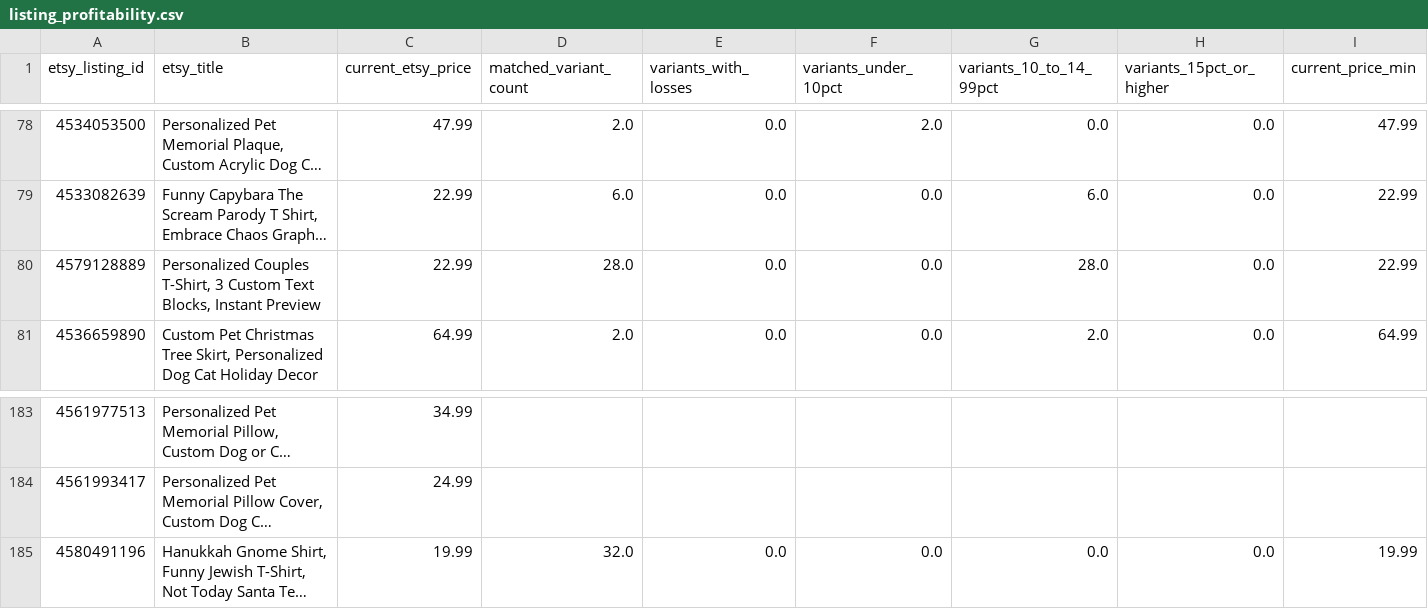
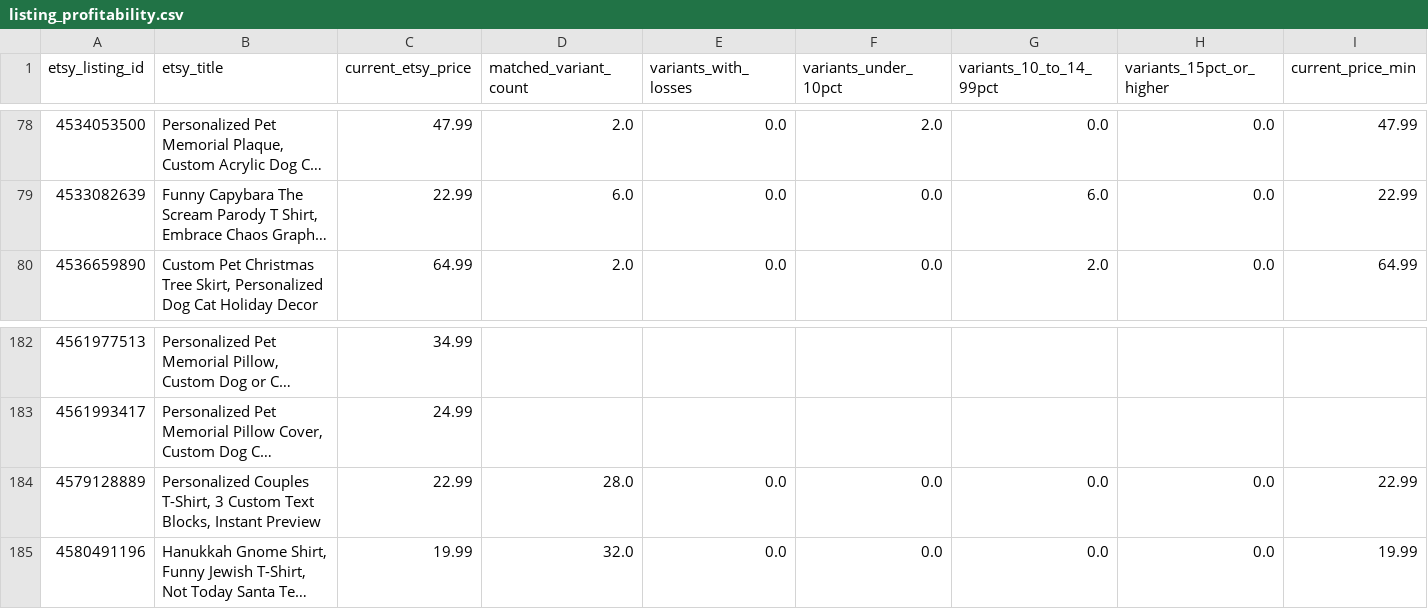
Before and after one commit to Tichu-Guru/Rob-etsy-store, a CSV file: output/listing_profitability.csv, drawn as a sheet; only a part is shown, gaps mark what is left out; long unchanged cells end in …; removed rows and columns are numbered as before the commit, all else as after; rows hold the shown columns only; the diff names each change by its address in the sheet, - before the commit and + after, or states it on an @@ line.

```diff
--- a/output/listing_profitability.csv
+++ b/output/listing_profitability.csv
-row 80: 4579128889 | Personalized Couples T-Shirt, 3 Custom Text Blocks, Instant Preview | 22.99 | 28.0 | 0.0 | 0.0 | 28.0 | 0.0 | 22.99
+row 184: 4579128889 | Personalized Couples T-Shirt, 3 Custom Text Blocks, Instant Preview | 22.99 | 28.0 | 0.0 | 0.0 | 0.0 | 0.0 | 22.99
```
Also changed, not shown: output/low_profit_listings.csv, 4 other files.
